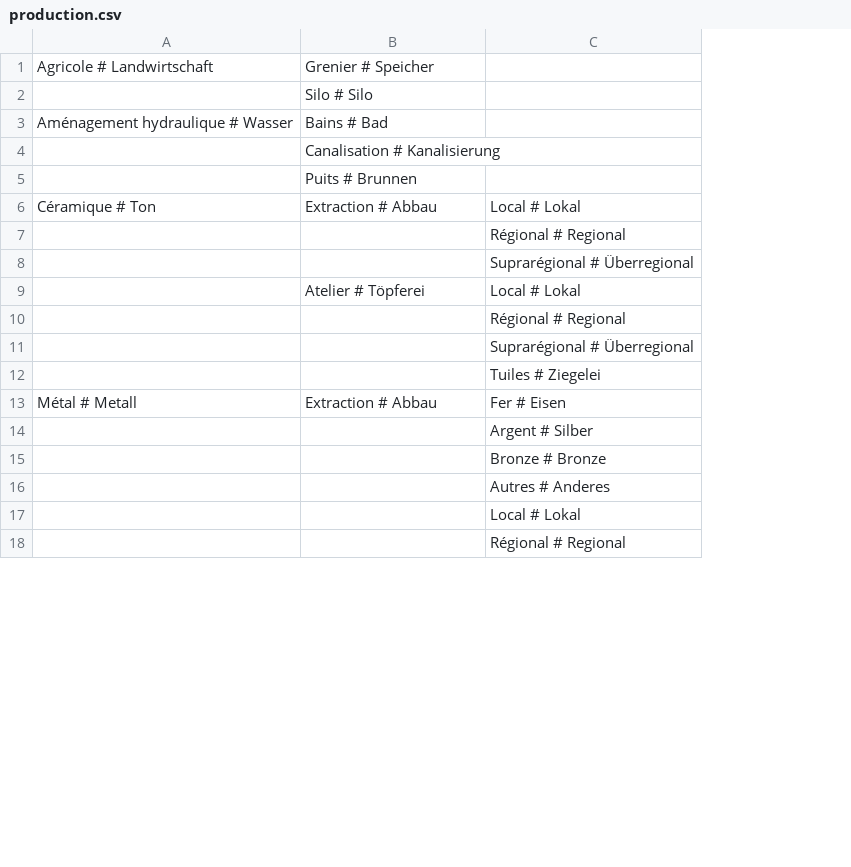
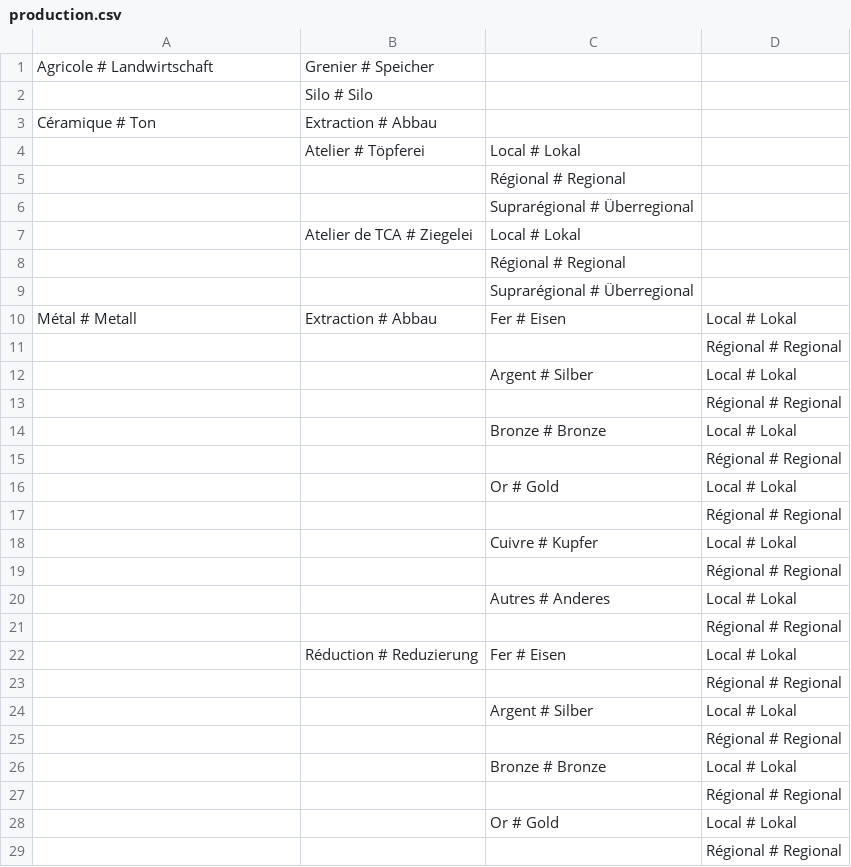
Before and after one commit to croll/ArkeoGIS, a CSV file: mod/arkeogis/tools/database/csv/production.csv, drawn as a sheet; only a part is shown; removed rows and columns are numbered as before the commit, all else as after; the diff covers the shown part only; the diff names each change by its address in the sheet, - before the commit and + after, or states it on an @@ line.

```diff
--- a/mod/arkeogis/tools/database/csv/production.csv
+++ b/mod/arkeogis/tools/database/csv/production.csv
+column D, row 10: Local # Lokal; row 12: Local # Lokal; row 14: Local # Lokal; row 20: Local # Lokal; row 24: Local # Lokal; row 28: Local # Lokal
-row 3: Aménagement hydraulique # Wasser | Bains # Bad
-row 4:  | Canalisation # Kanalisierung
-row 5:  | Puits # Brunnen
-C3: Local # Lokal
+C3: (empty)
-row 7:  |  | Régional # Regional
+row 7:  | Atelier de TCA # Ziegelei | Local # Lokal
-C8: Tuiles # Ziegelei
+C8: Régional # Regional
@@ row 8 moved to row 9: Suprarégional # Überregional @@
+row 11:  |  |  | Régional # Regional
+row 13:  |  |  | Régional # Regional
+row 15:  |  |  | Régional # Regional
+row 16:  |  | Or # Gold | Local # Lokal
+row 17:  |  |  | Régional # Regional
+row 18:  |  | Cuivre # Kupfer | Local # Lokal
+row 19:  |  |  | Régional # Regional
+row 21:  |  |  | Régional # Regional
+row 22:  | Réduction # Reduzierung | Fer # Eisen | Local # Lokal
+row 23:  |  |  | Régional # Regional
-C24: Local # Lokal
+C24: Argent # Silber
+row 25:  |  |  | Régional # Regional
@@ row 33 moved to row 26: Bronze # Bronze @@
+row 27:  |  |  | Régional # Regional
-C28: Régional # Regional
+C28: Or # Gold
+row 29:  |  |  | Régional # Regional
```
Also changed, not shown: 66 added rows, 6 removed rows, 1 moved row and 6 edited cells elsewhere in this file, 1 other file.
